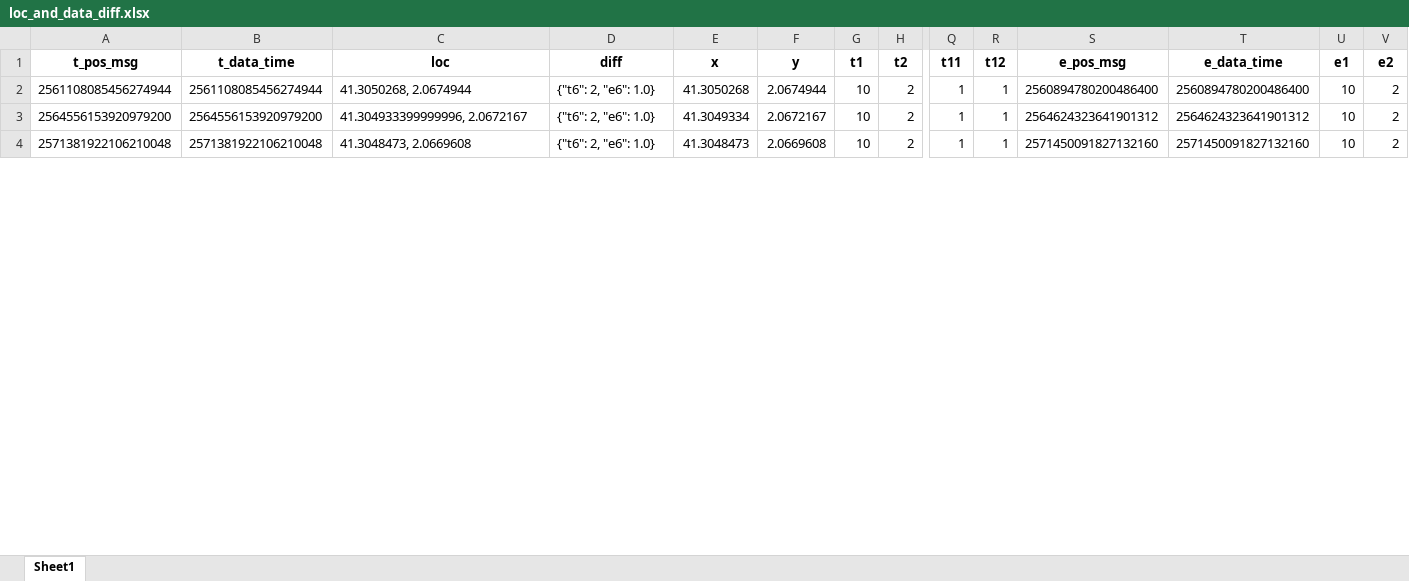
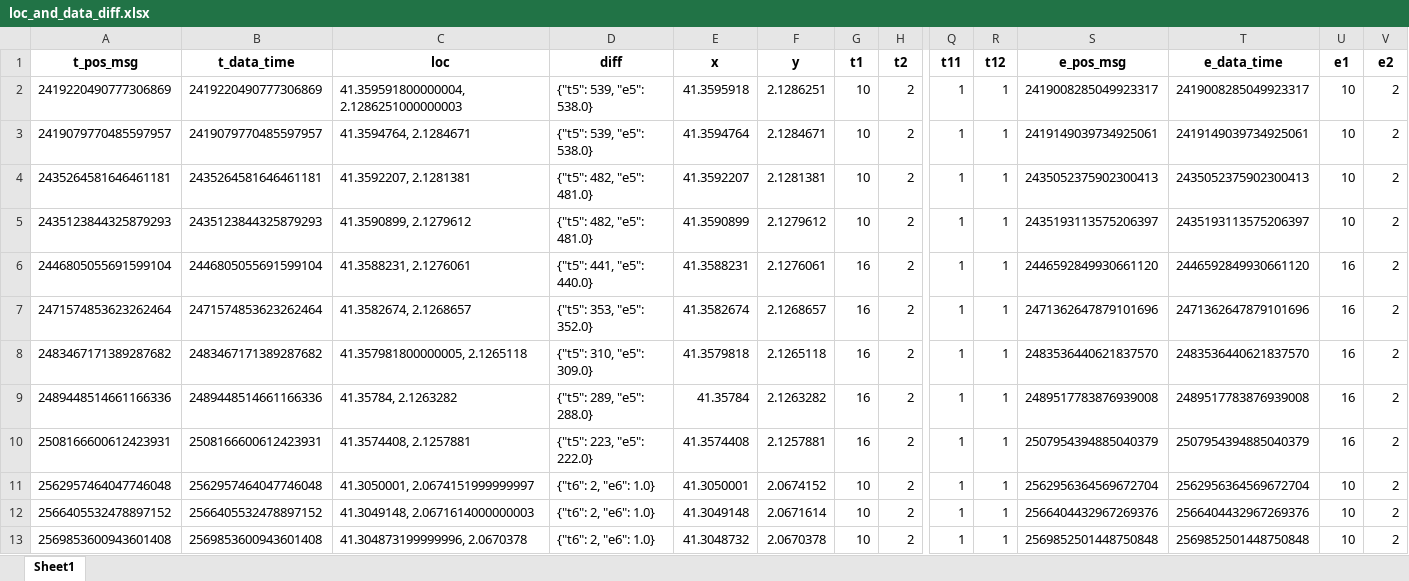
Before and after one commit to zhuge20100104/isa_log_parse_tool, an Excel workbook: loc_and_data_diff.xlsx, sheet Sheet1, drawn as a sheet; only a part is shown, gaps mark what is left out; values as stored, in another font and other column widths than the file's, no borders; addresses are those after the commit; rows hold the shown columns only; the diff covers the shown part only; the diff names each change by its address in the sheet, - before the commit and + after, or states it on an @@ line.

```diff
--- a/loc_and_data_diff.xlsx (sheet Sheet1)
+++ b/loc_and_data_diff.xlsx (sheet Sheet1)
+row 2: 2419220490777306869 | 2419220490777306869 | 41.359591800000004, 2.1286251000000003 | {"t5": 539, "e5": 538.0} | 41.3595918 | 2.1286251 | 10 | 2 | 1 | 1 | 2419008285049923317 | 2419008285049923317 | 10 | 2
+row 3: 2419079770485597957 | 2419079770485597957 | 41.3594764, 2.1284671 | {"t5": 539, "e5": 538.0} | 41.3594764 | 2.1284671 | 10 | 2 | 1 | 1 | 2419149039734925061 | 2419149039734925061 | 10 | 2
+row 4: 2435264581646461181 | 2435264581646461181 | 41.3592207, 2.1281381 | {"t5": 482, "e5": 481.0} | 41.3592207 | 2.1281381 | 10 | 2 | 1 | 1 | 2435052375902300413 | 2435052375902300413 | 10 | 2
+row 5: 2435123844325879293 | 2435123844325879293 | 41.3590899, 2.1279612 | {"t5": 482, "e5": 481.0} | 41.3590899 | 2.1279612 | 10 | 2 | 1 | 1 | 2435193113575206397 | 2435193113575206397 | 10 | 2
+row 6: 2446805055691599104 | 2446805055691599104 | 41.3588231, 2.1276061 | {"t5": 441, "e5": 440.0} | 41.3588231 | 2.1276061 | 16 | 2 | 1 | 1 | 2446592849930661120 | 2446592849930661120 | 16 | 2
+row 7: 2471574853623262464 | 2471574853623262464 | 41.3582674, 2.1268657 | {"t5": 353, "e5": 352.0} | 41.3582674 | 2.1268657 | 16 | 2 | 1 | 1 | 2471362647879101696 | 2471362647879101696 | 16 | 2
+row 8: 2483467171389287682 | 2483467171389287682 | 41.357981800000005, 2.1265118 | {"t5": 310, "e5": 309.0} | 41.3579818 | 2.1265118 | 16 | 2 | 1 | 1 | 2483536440621837570 | 2483536440621837570 | 16 | 2
+row 9: 2489448514661166336 | 2489448514661166336 | 41.35784, 2.1263282 | {"t5": 289, "e5": 288.0} | 41.35784 | 2.1263282 | 16 | 2 | 1 | 1 | 2489517783876939008 | 2489517783876939008 | 16 | 2
+row 10: 2508166600612423931 | 2508166600612423931 | 41.3574408, 2.1257881 | {"t5": 223, "e5": 222.0} | 41.3574408 | 2.1257881 | 16 | 2 | 1 | 1 | 2507954394885040379 | 2507954394885040379 | 16 | 2
-A11: 2561108085456274944
+A11: 2562957464047746048
-B11: 2561108085456274944
+B11: 2562957464047746048
-C11: 41.3050268, 2.0674944
+C11: 41.3050001, 2.0674151999999997
-E11: 41.3050268
+E11: 41.3050001
-F11: 2.0674944
+F11: 2.0674152
-S11: 2560894780200486400
+S11: 2562956364569672704
-T11: 2560894780200486400
+T11: 2562956364569672704
-A12: 2564556153920979200
+A12: 2566405532478897152
-B12: 2564556153920979200
+B12: 2566405532478897152
-C12: 41.304933399999996, 2.0672167
+C12: 41.3049148, 2.0671614000000003
-E12: 41.3049334
+E12: 41.3049148
-F12: 2.0672167
+F12: 2.0671614
-S12: 2564624323641901312
+S12: 2566404432967269376
-T12: 2564624323641901312
+T12: 2566404432967269376
-A13: 2571381922106210048
+A13: 2569853600943601408
-B13: 2571381922106210048
+B13: 2569853600943601408
-C13: 41.3048473, 2.0669608
+C13: 41.304873199999996, 2.0670378
-E13: 41.3048473
+E13: 41.3048732
-F13: 2.0669608
+F13: 2.0670378
-S13: 2571450091827132160
+S13: 2569852501448750848
-T13: 2571450091827132160
+T13: 2569852501448750848
```
Also changed, not shown: 32 added rows, 1 removed row and 259 edited cells elsewhere in this sheet, 7 other files.
